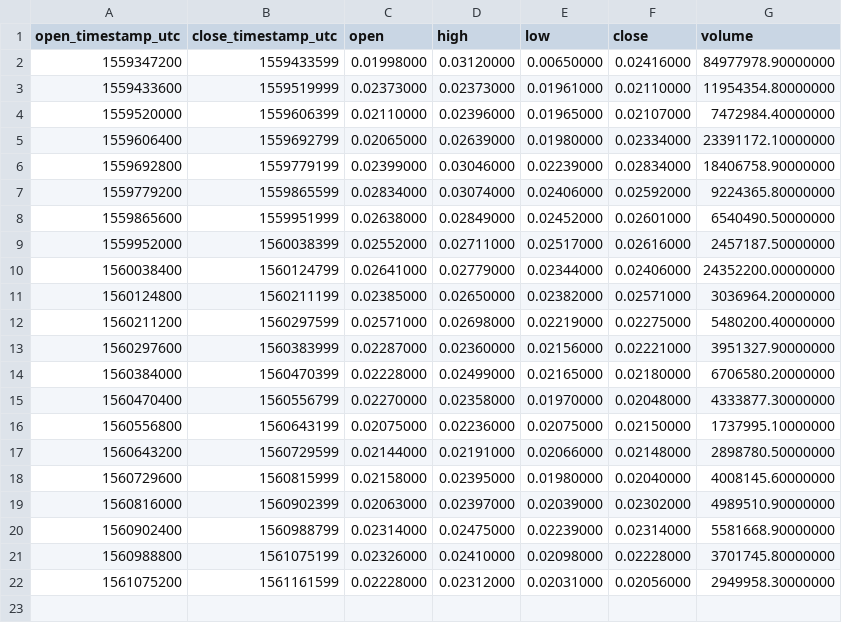
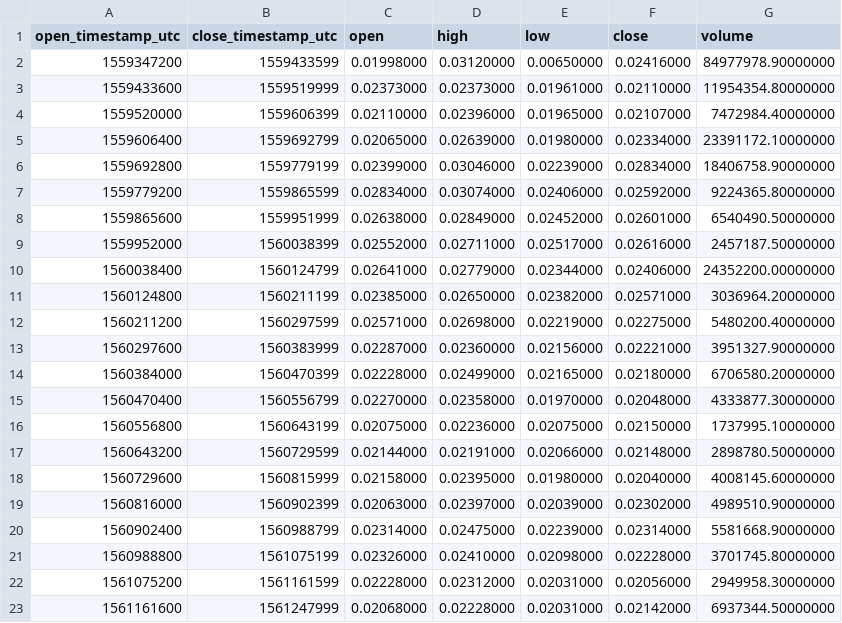
Before and after one commit to cryptobigbro/binance-ONEUSDC, a CSV file: binance-ONEUSDC-1d.csv, drawn as a sheet.

```diff
--- a/binance-ONEUSDC-1d.csv
+++ b/binance-ONEUSDC-1d.csv
@@ -22 +22,2 @@ open_timestamp_utc,close_timestamp_utc,open,high,low,close,volume
 1561075200,1561161599,0.02228000,0.02312000,0.02031000,0.02056000,2949958.30000000
+1561161600,1561247999,0.02068000,0.02228000,0.02031000,0.02142000,6937344.50000000
```
Also changed, not shown: binance-ONEUSDC-1h.csv, 1 other file.
